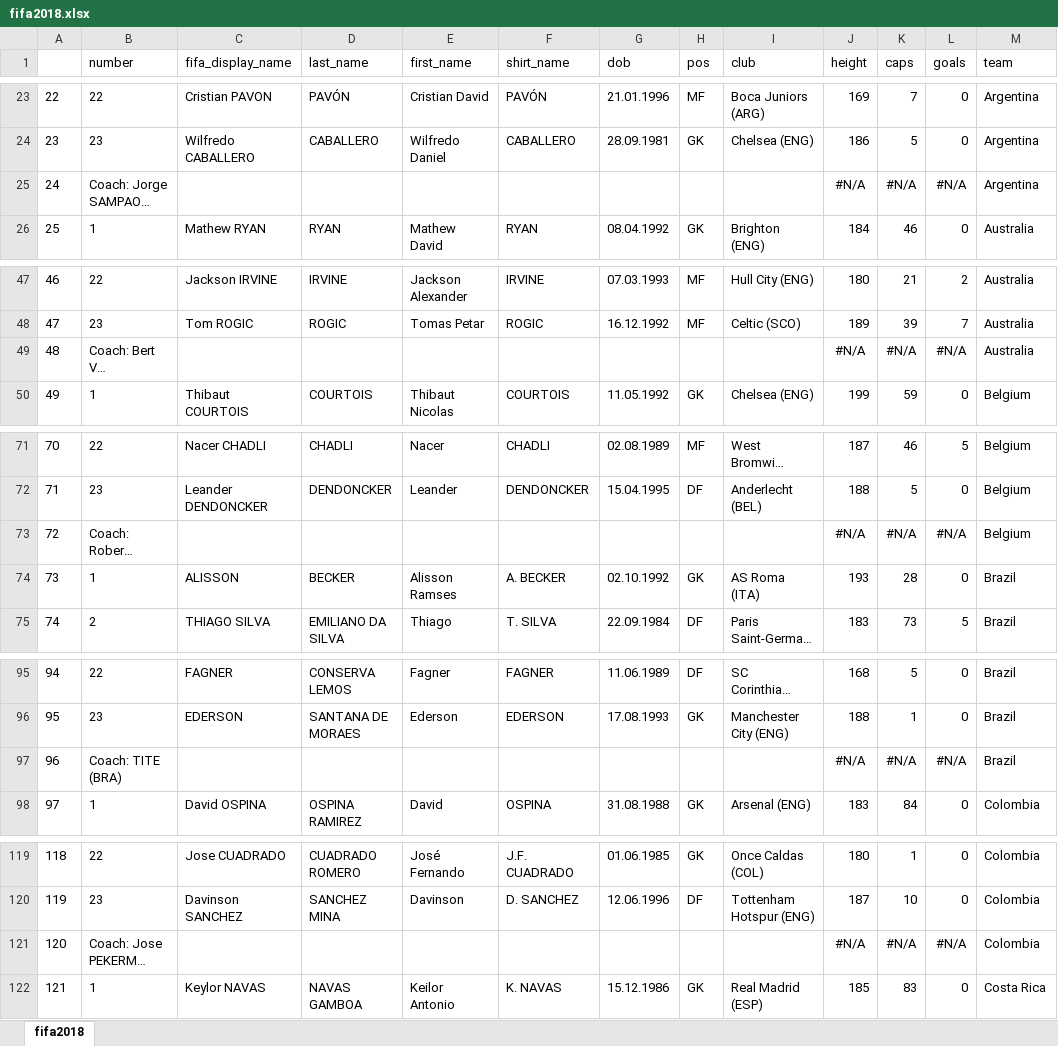
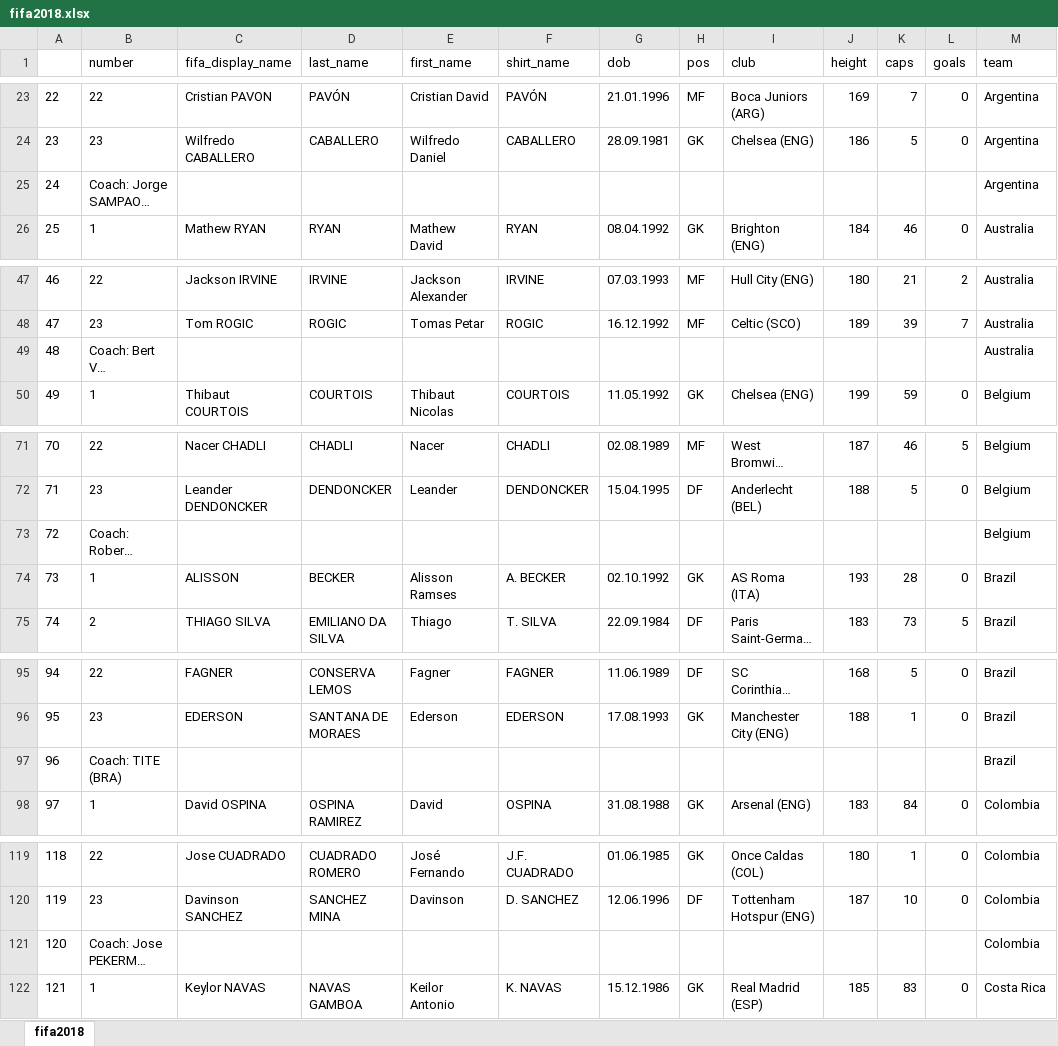
Before and after one commit to voigtjessica/curso_R_ABRAJI_28062018, an Excel workbook: bancos/fifa2018.xlsx, sheet fifa2018, drawn as a sheet; only a part is shown, gaps mark what is left out; long unchanged cells end in …; values as stored, in another font and other column widths than the file's, no borders; the diff covers the shown part only; the diff names each change by its address in the sheet, - before the commit and + after, or states it on an @@ line.

Commit message:
tirei os NAs escritos

```diff
--- a/bancos/fifa2018.xlsx (sheet fifa2018)
+++ b/bancos/fifa2018.xlsx (sheet fifa2018)
-J25 (height): #N/A
+J25 (height): (empty)
-K25 (caps): #N/A
+K25 (caps): (empty)
-L25 (goals): #N/A
+L25 (goals): (empty)
-J49 (height): #N/A
+J49 (height): (empty)
-K49 (caps): #N/A
+K49 (caps): (empty)
-L49 (goals): #N/A
+L49 (goals): (empty)
-J73 (height): #N/A
+J73 (height): (empty)
-K73 (caps): #N/A
+K73 (caps): (empty)
-L73 (goals): #N/A
+L73 (goals): (empty)
-J97 (height): #N/A
+J97 (height): (empty)
-K97 (caps): #N/A
+K97 (caps): (empty)
-L97 (goals): #N/A
+L97 (goals): (empty)
-J121 (height): #N/A
+J121 (height): (empty)
-K121 (caps): #N/A
+K121 (caps): (empty)
-L121 (goals): #N/A
+L121 (goals): (empty)
```
Also changed, not shown: 81 edited cells elsewhere in this sheet.
